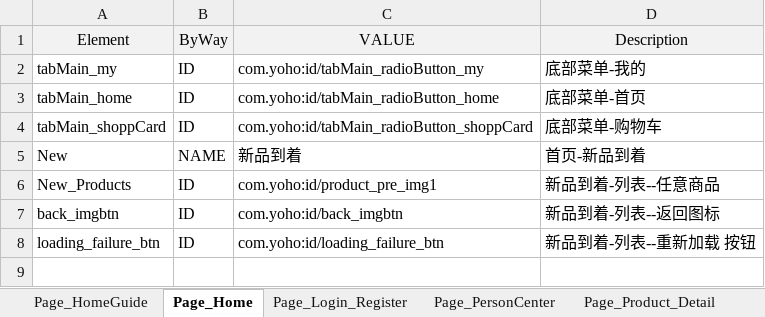
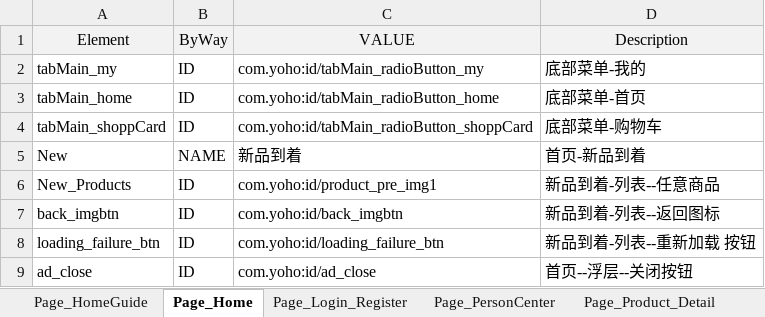
Before and after one commit to yzwy1988/YOHO_Automated_Test, an Excel workbook: Data/PageObjectsData_app.xlsx, sheet Page_Home, drawn as a sheet; values as stored, in another font and other column widths than the file's, no borders; the diff names each change by its address in the sheet, - before the commit and + after, or states it on an @@ line.

```diff
--- a/Data/PageObjectsData_app.xlsx (sheet Page_Home)
+++ b/Data/PageObjectsData_app.xlsx (sheet Page_Home)
+row 9: ad_close | ID | com.yoho:id/ad_close | 首页--浮层--关闭按钮
```
Also changed, not shown: sheet Page_HomeGuide, 2 other files.
